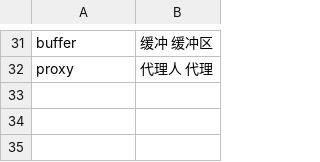
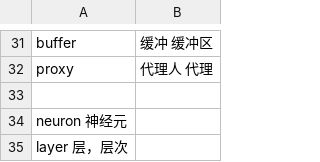
Before and after one commit to wkmikw/Gword.study, a CSV file: word.csv, drawn as a sheet; only a part is shown, gaps mark what is left out; the diff names each change by its address in the sheet, - before the commit and + after, or states it on an @@ line.

```diff
--- a/word.csv
+++ b/word.csv
+row 33: (empty)
+row 34: neuron 神经元
+row 35: layer 层，层次
```
Also changed, not shown: 1 other file.
